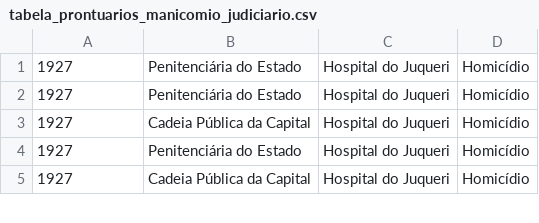
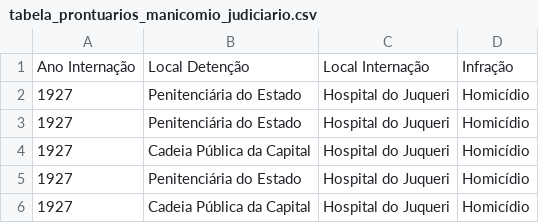
Before and after one commit to umfrancisco/pesquisa-mestrado, a CSV file: documentos/tabela_prontuarios_manicomio_judiciario.csv, drawn as a sheet; only a part is shown; the diff names each change by its address in the sheet, - before the commit and + after, or states it on an @@ line.

Commit message:
--

```diff
--- a/documentos/tabela_prontuarios_manicomio_judiciario.csv
+++ b/documentos/tabela_prontuarios_manicomio_judiciario.csv
+row 1: Ano Internação | Local Detenção | Local Internação | Infração
```
